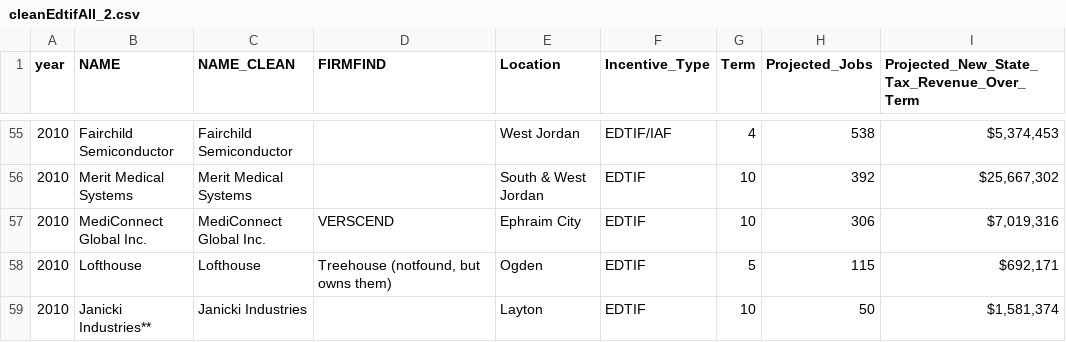
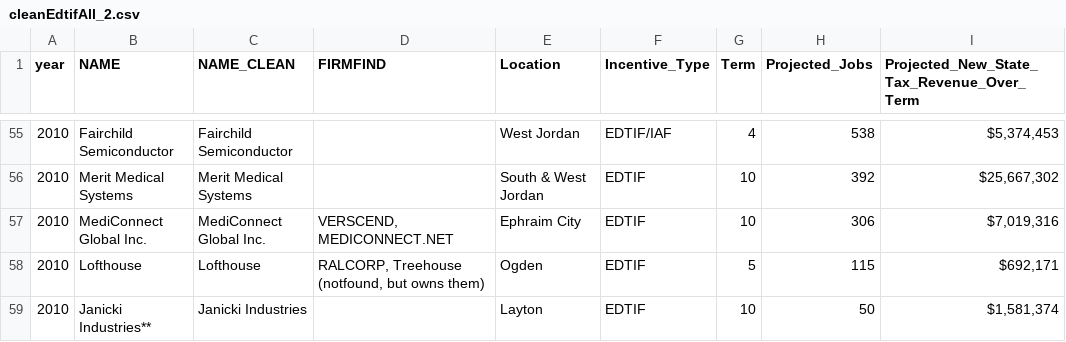
Before and after one commit to william-mathis/goed_dws_sltrib, a CSV file: sheets/cleanEdtifAll_2.csv, drawn as a sheet; only a part is shown, gaps mark what is left out; the diff covers the shown part only; the diff names each change by its address in the sheet, - before the commit and + after, or states it on an @@ line.

```diff
--- a/sheets/cleanEdtifAll_2.csv
+++ b/sheets/cleanEdtifAll_2.csv
-D57 (FIRMFIND): VERSCEND
+D57 (FIRMFIND): VERSCEND, MEDICONNECT.NET
-D58 (FIRMFIND): Treehouse (notfound, but owns them)
+D58 (FIRMFIND): RALCORP, Treehouse (notfound, but owns them)
```
Also changed, not shown: 25 edited cells elsewhere in this file, 18 other files.
